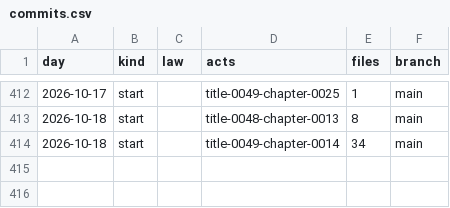
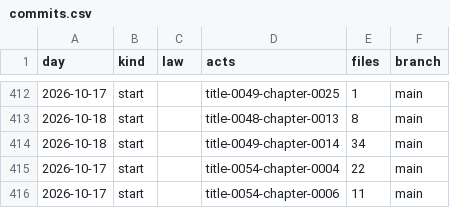
Before and after one commit to lexifina/united-states-idaho-law, a CSV file: data/commits.csv, drawn as a sheet; only a part is shown, gaps mark what is left out.

Commit message:
Documentation, tables, tools and REPRODUCE.md
Appended 2 commits to a412717e25eb; corpus sha256 88c68b5cbe632d7d4b14ca406cfdffac74de2239106ab5c2bd7f487e61f38ae2, data retrieved 2026-11-10.

```diff
--- a/data/commits.csv
+++ b/data/commits.csv
@@ -414 +414,3 @@ day,kind,law,acts,files,branch
 2026-10-18,start,,title-0049-chapter-0014,34,main
+2026-10-17,start,,title-0054-chapter-0004,22,main
+2026-10-17,start,,title-0054-chapter-0006,11,main
```
Also changed, not shown: 8 other files.
